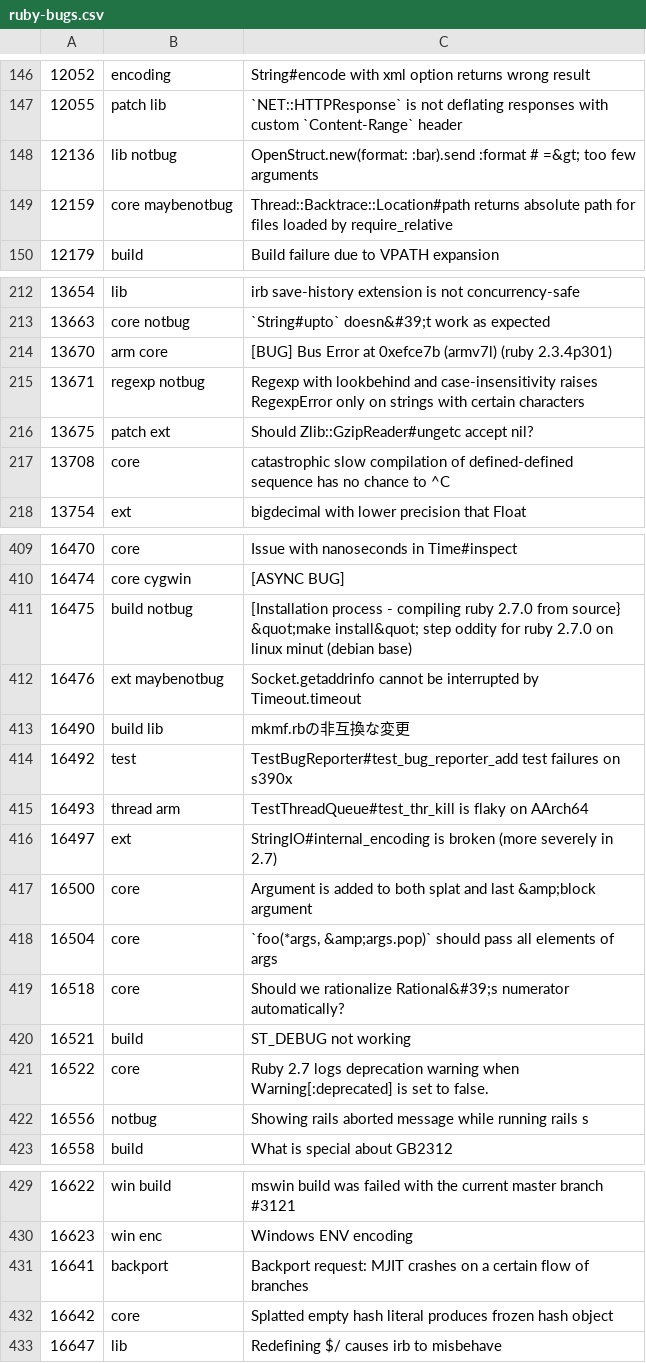
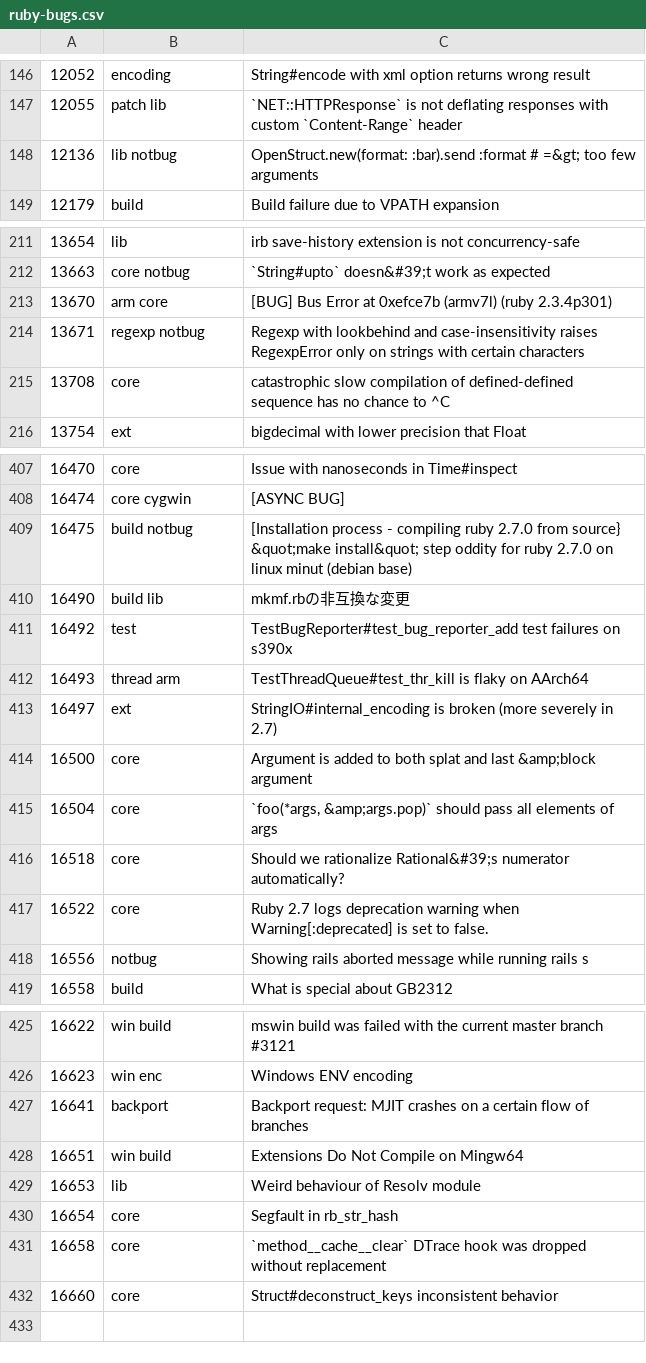
Before and after one commit to andrewdev35/tagged-ruby-bugs, a CSV file: ruby-bugs.csv, drawn as a sheet; only a part is shown, gaps mark what is left out.

Commit message:
Update ruby bugs

```diff
--- a/ruby-bugs.csv
+++ b/ruby-bugs.csv
@@ -148,3 +148,2 @@
 12136,lib notbug,OpenStruct.new(format: :bar).send :format # =&gt; too few arguments
-12159,core maybenotbug,Thread::Backtrace::Location#path returns absolute path for files loaded by require_relative
 12179,build,Build failure due to VPATH expansion
@@ -215,3 +214,2 @@
 13671,regexp notbug,Regexp with lookbehind and case-insensitivity raises RegexpError only on strings with certain characters
-13675,patch ext,Should Zlib::GzipReader#ungetc accept nil?
 13708,core,catastrophic slow compilation of defined-defined sequence has no chance to ^C
@@ -411,3 +409,2 @@
 16475,build notbug,[Installation process - compiling ruby 2.7.0 from source} &quot;make install&quot; step oddity for ruby 2.7.0 on linux minut (debian base)
-16476,ext maybenotbug,Socket.getaddrinfo cannot be interrupted by Timeout.timeout
 16490,build lib,mkmf.rbの非互換な変更
@@ -419,3 +416,2 @@
 16518,core,Should we rationalize Rational&#39;s numerator automatically?
-16521,build,ST_DEBUG not working
 16522,core,Ruby 2.7 logs deprecation warning when Warning[:deprecated] is set to false.
@@ -431,3 +427,6 @@
 16641,backport,Backport request: MJIT crashes on a certain flow of branches
-16642,core,Splatted empty hash literal produces frozen hash object
-16647,lib,Redefining $/ causes irb to misbehave
+16651,win build,Extensions Do Not Compile on Mingw64
+16653,lib,Weird behaviour of Resolv module
+16654,core,Segfault in rb_str_hash
+16658,core,`method__cache__clear` DTrace hook was dropped without replacement
+16660,core,Struct#deconstruct_keys inconsistent behavior
```
